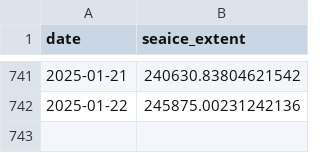
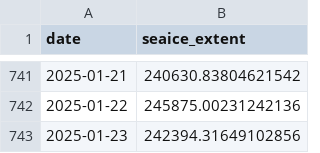
Before and after one commit to polarwatch/alaska-seaice, a CSV file: data/nrt_extent_NorthernBering.csv, drawn as a sheet; only a part is shown, gaps mark what is left out.

Commit message:
Update CSV data

```diff
--- a/data/nrt_extent_NorthernBering.csv
+++ b/data/nrt_extent_NorthernBering.csv
@@ -742 +742,2 @@ date,seaice_extent
 2025-01-22,245875.00231242136
+2025-01-23,242394.31649102856
```
Also changed, not shown: data/nrt_extent_AlaskanArctic.csv, data/nrt_extent_EasternBering.csv, 1 other file.
